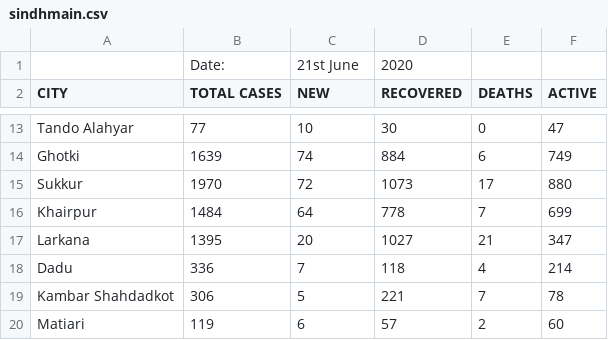
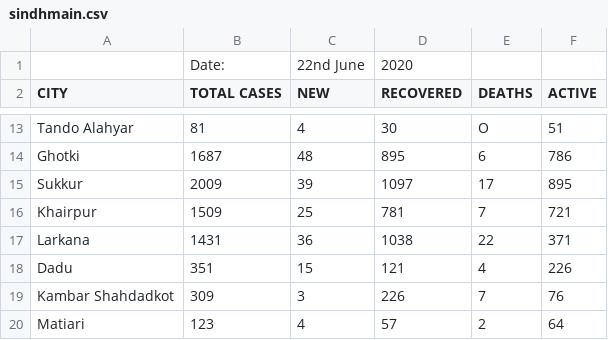
Before and after one commit to amantalreja/PAK-COVID, a CSV file: sindhmain.csv, drawn as a sheet; only a part is shown, gaps mark what is left out; the diff covers the shown part only; the diff names each change by its address in the sheet, - before the commit and + after, or states it on an @@ line.

```diff
--- a/sindhmain.csv
+++ b/sindhmain.csv
-C1 (NEW): 21st June
+C1 (NEW): 22nd June
-B13 (TOTAL CASES): 77
+B13 (TOTAL CASES): 81
-C13 (NEW): 10
+C13 (NEW): 4
-E13 (DEATHS): 0
+E13 (DEATHS): O
-F13 (ACTIVE): 47
+F13 (ACTIVE): 51
-B14 (TOTAL CASES): 1639
+B14 (TOTAL CASES): 1687
-C14 (NEW): 74
+C14 (NEW): 48
-D14 (RECOVERED): 884
+D14 (RECOVERED): 895
-F14 (ACTIVE): 749
+F14 (ACTIVE): 786
-B15 (TOTAL CASES): 1970
+B15 (TOTAL CASES): 2009
-C15 (NEW): 72
+C15 (NEW): 39
-D15 (RECOVERED): 1073
+D15 (RECOVERED): 1097
-F15 (ACTIVE): 880
+F15 (ACTIVE): 895
-B16 (TOTAL CASES): 1484
+B16 (TOTAL CASES): 1509
-C16 (NEW): 64
+C16 (NEW): 25
-D16 (RECOVERED): 778
+D16 (RECOVERED): 781
-F16 (ACTIVE): 699
+F16 (ACTIVE): 721
-B17 (TOTAL CASES): 1395
+B17 (TOTAL CASES): 1431
-C17 (NEW): 20
+C17 (NEW): 36
-D17 (RECOVERED): 1027
+D17 (RECOVERED): 1038
-E17 (DEATHS): 21
+E17 (DEATHS): 22
-F17 (ACTIVE): 347
+F17 (ACTIVE): 371
-B18 (TOTAL CASES): 336
+B18 (TOTAL CASES): 351
-C18 (NEW): 7
+C18 (NEW): 15
-D18 (RECOVERED): 118
+D18 (RECOVERED): 121
-F18 (ACTIVE): 214
+F18 (ACTIVE): 226
-B19 (TOTAL CASES): 306
+B19 (TOTAL CASES): 309
-C19 (NEW): 5
+C19 (NEW): 3
-D19 (RECOVERED): 221
+D19 (RECOVERED): 226
-F19 (ACTIVE): 78
+F19 (ACTIVE): 76
-B20 (TOTAL CASES): 119
+B20 (TOTAL CASES): 123
-C20 (NEW): 6
+C20 (NEW): 4
-F20 (ACTIVE): 60
+F20 (ACTIVE): 64
```
Also changed, not shown: 2 added rows, 2 removed rows and 56 edited cells elsewhere in this file.
